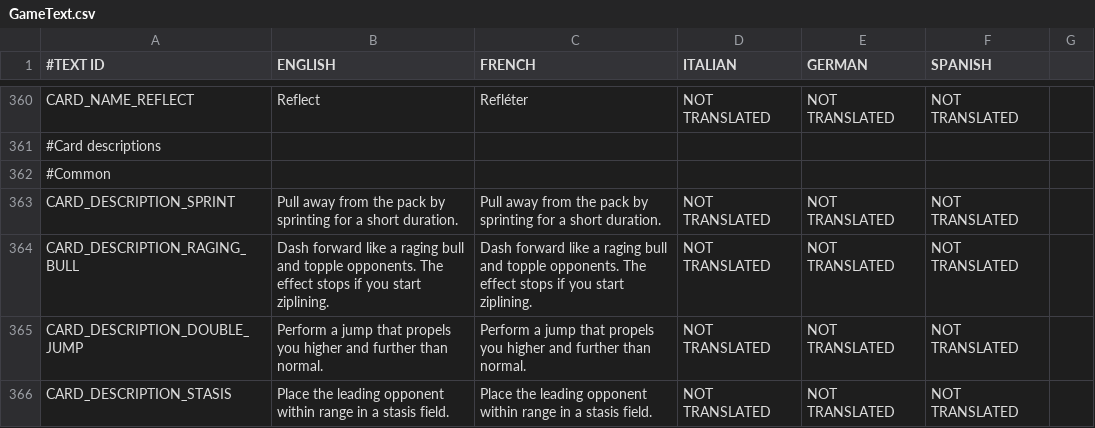
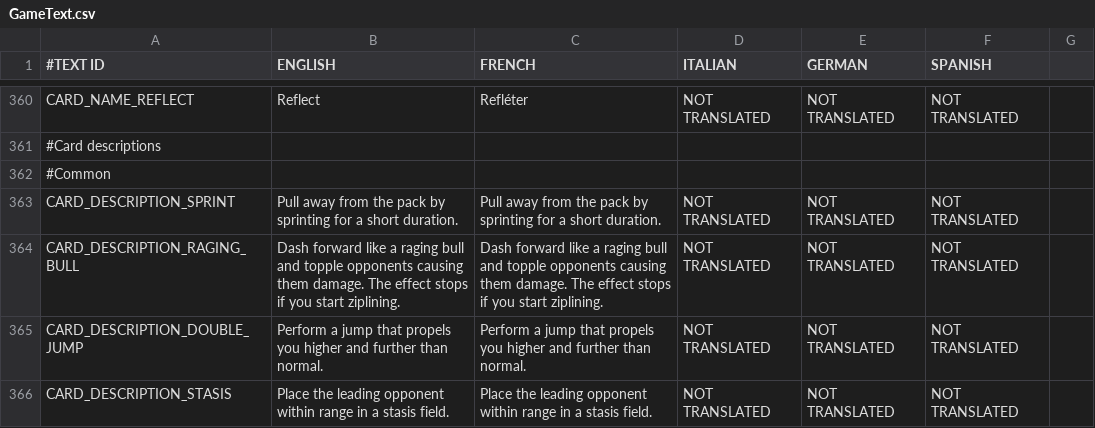
Before and after one commit to shahbazGamedev/Hero-s-Run, a CSV file: Assets/Resources/Localization/GameText.csv, drawn as a sheet; only a part is shown, gaps mark what is left out; the diff names each change by its address in the sheet, - before the commit and + after, or states it on an @@ line.

Commit message:
Raging bull damages instead of kills opponents

```diff
--- a/Assets/Resources/Localization/GameText.csv
+++ b/Assets/Resources/Localization/GameText.csv
-B364 (ENGLISH): …and topple opponents. The effect…
+B364 (ENGLISH): …and topple opponents causing them damage. The effect…
-C364 (FRENCH): …and topple opponents. The effect…
+C364 (FRENCH): …and topple opponents causing them damage. The effect…
```
Also changed, not shown: 2 other files.
